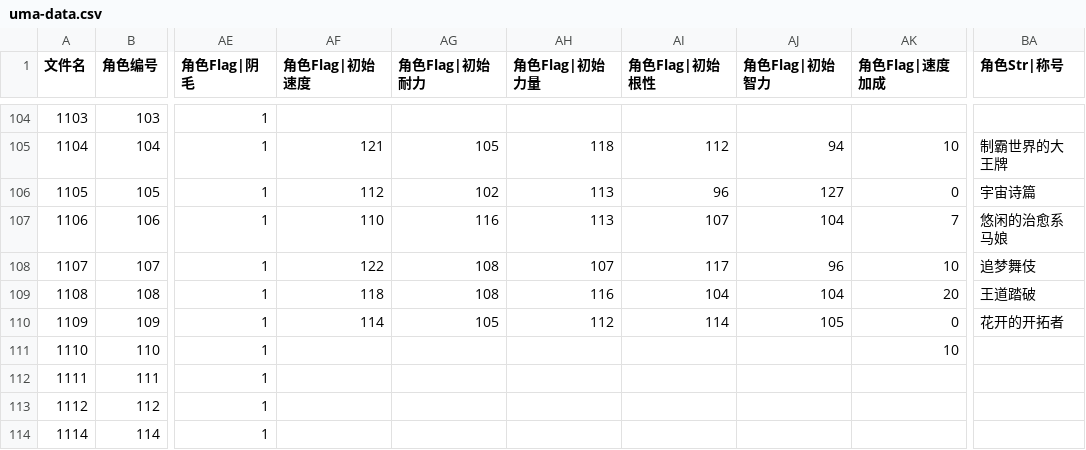
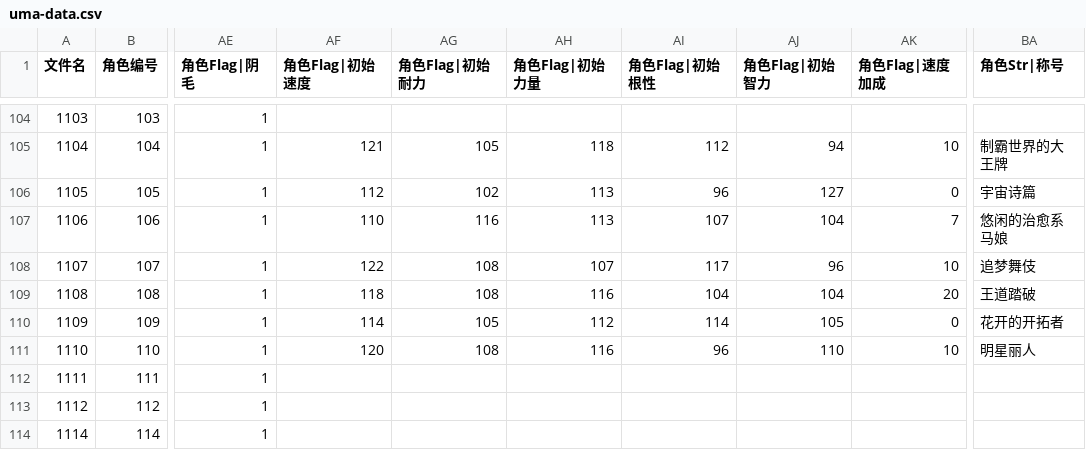
Before and after one commit to yikisi/2, a CSV file: tools/uma/uma-data.csv, drawn as a sheet; only a part is shown, gaps mark what is left out; the diff names each change by its address in the sheet, - before the commit and + after, or states it on an @@ line.

Commit message:
feat: updates uma data

```diff
--- a/tools/uma/uma-data.csv
+++ b/tools/uma/uma-data.csv
-AF111 (角色Flag|初始速度): (empty)
+AF111 (角色Flag|初始速度): 120
-AG111 (角色Flag|初始耐力): (empty)
+AG111 (角色Flag|初始耐力): 108
-AH111 (角色Flag|初始力量): (empty)
+AH111 (角色Flag|初始力量): 116
-AI111 (角色Flag|初始根性): (empty)
+AI111 (角色Flag|初始根性): 96
-AJ111 (角色Flag|初始智力): (empty)
+AJ111 (角色Flag|初始智力): 110
-BA111 (角色Str|称号): (empty)
+BA111 (角色Str|称号): 明星丽人
```
Also changed, not shown: csv/Chara/Chara1110.csv, 14 other files.
